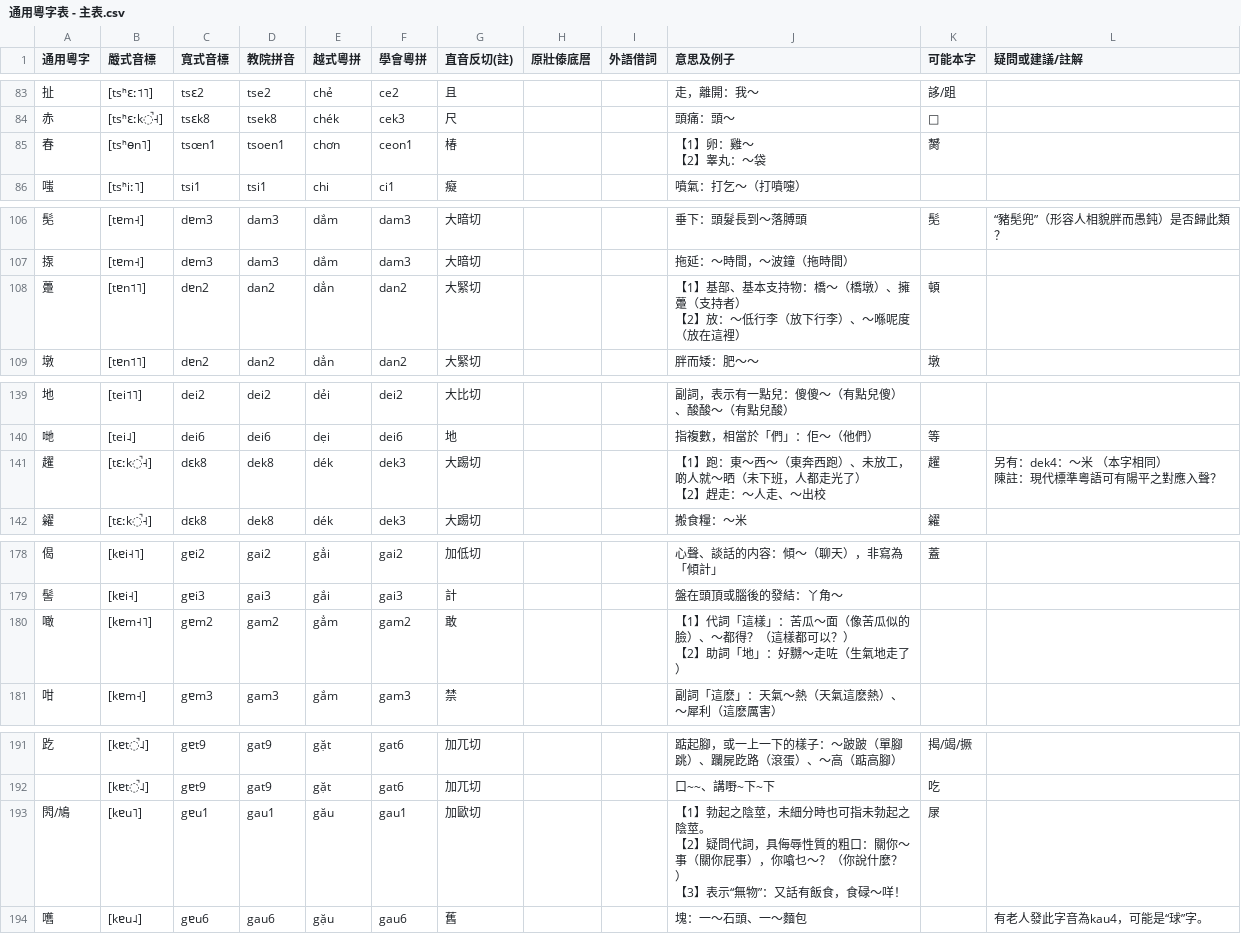
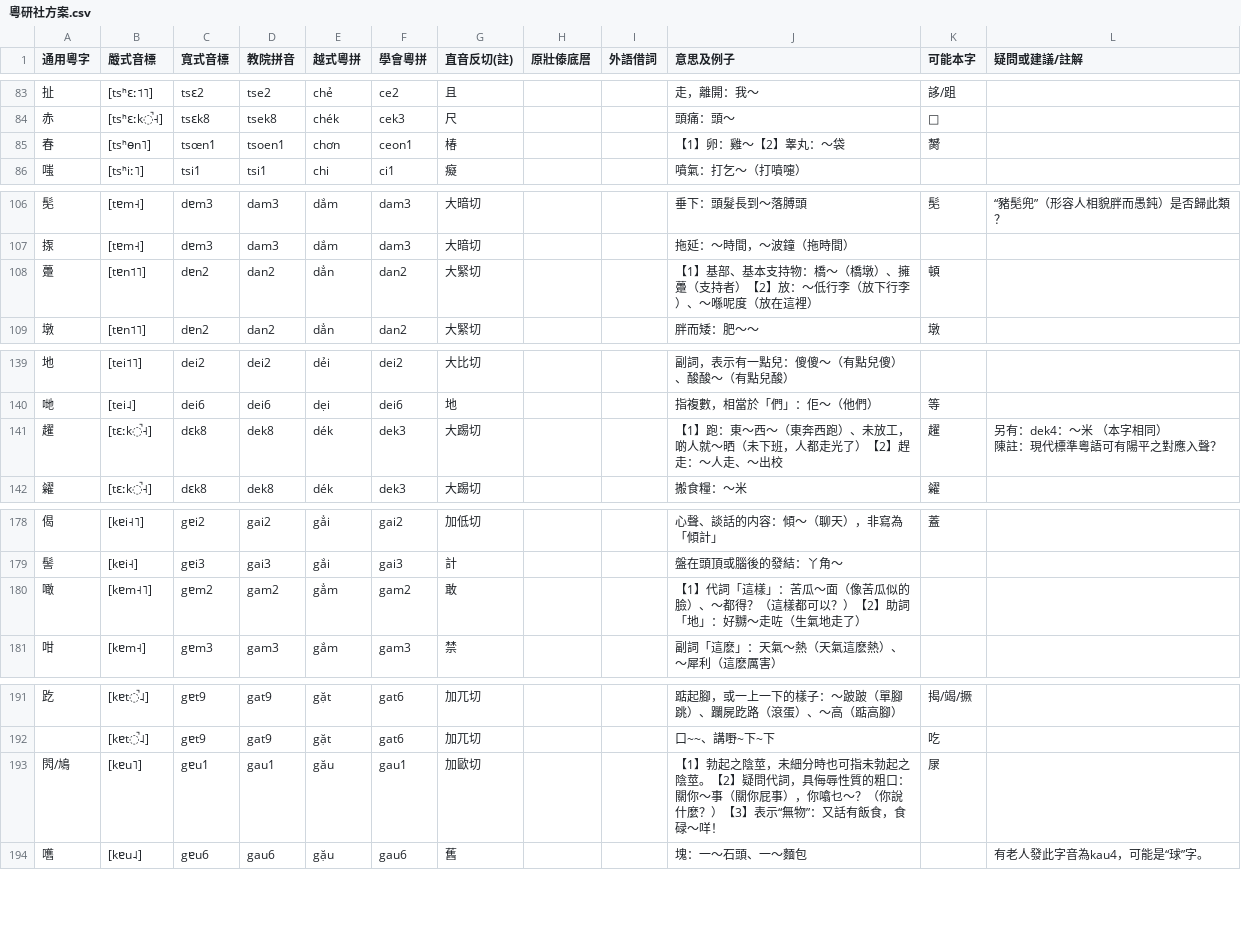
Before and after one commit to CanCLID/cantonese_orthography, a CSV file: 粵研社方案.csv (was 通用粵字表 - 主表.csv), drawn as a sheet; only a part is shown, gaps mark what is left out; the diff covers the shown part only.

```diff
--- a/通用粵字表 - 主表.csv
+++ b/粵研社方案.csv
@@ -102,4 +92,3 @@
 赤,[tsʰɛːk̚˧],tsɛk8,tsek8,chék,cek3,尺,,,頭痛：頭～,𣤩,
-春,[tsʰɵn˥],tsœn1,tsoen1,chơn,ceon1,椿,,,"【1】卵：雞～
-【2】睾丸：～袋",膥,
+春,[tsʰɵn˥],tsœn1,tsoen1,chơn,ceon1,椿,,,"【1】卵：雞～【2】睾丸：～袋",膥,
 嗤,[tsʰiː˥],tsi1,tsi1,chi,ci1,癡,,,噴氣：打乞～（打噴嚏）,,
@@ -128,4 +115,3 @@
 揼,[tɐm˧],dɐm3,dam3,dắm,dam3,大暗切,,,拖延：～時間，～波鐘（拖時間）,,
-躉,[tɐn˦˥],dɐn2,dan2,dẳn,dan2,大緊切,,,"【1】基部、基本支持物：橋～（橋墩）、擁躉（支持者）
-【2】放：～低行李（放下行李）、～喺呢度（放在這裡）",頓,
+躉,[tɐn˦˥],dɐn2,dan2,dẳn,dan2,大緊切,,,"【1】基部、基本支持物：橋～（橋墩）、擁躉（支持者）【2】放：～低行李（放下行李）、～喺呢度（放在這裡）",頓,
 墩,[tɐn˦˥],dɐn2,dan2,dẳn,dan2,大緊切,,,胖而矮：肥～～,墩,
@@ -164,5 +148,4 @@
 哋,[tei˨],dei6,dei6,dẹi,dei6,地,,,指複數，相當於「們」：佢～（他們）,等,
-趯,[tɛːk̚˧],dɛk8,dek8,dék,dek3,大踢切,,,"【1】跑：東～西～（東奔西跑）、未放工，啲人就～晒（未下班，人都走光了）
-【2】趕走：～人走、～出校",趯,"另有：dek4：～米　（本字相同）
-陳註：現代標準粵語可有陽平之對應入聲？"
+趯,[tɛːk̚˧],dɛk8,dek8,dék,dek3,大踢切,,,"【1】跑：東～西～（東奔西跑）、未放工，啲人就～晒（未下班，人都走光了）【2】趕走：～人走、～出校",趯,"另有：dek4：～米　（本字相同）
+陳註：現代標準粵語可有陽平之對應入聲？"
 糴,[tɛːk̚˧],dɛk8,dek8,dék,dek3,大踢切,,,搬食糧：～米,糴,
@@ -209,4 +188,3 @@
 髻,[kɐi˧],gɐi3,gai3,gắi,gai3,計,,,盤在頭頂或腦後的發結：丫角～,,
-噉,[kɐm˧˥],gɐm2,gam2,gẳm,gam2,敢,,,"【1】代詞「這樣」：苦瓜～面（像苦瓜似的臉）、～都得？（這樣都可以？）
-【2】助詞「地」：好嬲～走咗（生氣地走了）",,
+噉,[kɐm˧˥],gɐm2,gam2,gẳm,gam2,敢,,,"【1】代詞「這樣」：苦瓜～面（像苦瓜似的臉）、～都得？（這樣都可以？）【2】助詞「地」：好嬲～走咗（生氣地走了）",,
 咁,[kɐm˧],gɐm3,gam3,gắm,gam3,禁,,,副詞「這麽」：天氣～熱（天氣這麽熱）、～犀利（這麽厲害）,,
@@ -223,5 +201,3 @@
 ,[kɐt̚˨],gɐt9,gat9,gặt,gat6,加兀切,,,口~~、講嘢~下~下,吃,
-𨳊/鳩,[kɐu˥],gɐu1,gau1,gău,gau1,加歐切,,,"【1】勃起之陰莖，未細分時也可指未勃起之陰莖。
-【2】疑問代詞，具侮辱性質的粗口：關你～事（關你屁事），你噏乜～？（你說什麼？）
-【3】表示“無物”：又話有飯食，食碌～咩！",㞗,
+𨳊/鳩,[kɐu˥],gɐu1,gau1,gău,gau1,加歐切,,,"【1】勃起之陰莖，未細分時也可指未勃起之陰莖。【2】疑問代詞，具侮辱性質的粗口：關你～事（關你屁事），你噏乜～？（你說什麼？）【3】表示“無物”：又話有飯食，食碌～咩！",㞗,
 嚿,[kɐu˨],gɐu6,gau6,gặu,gau6,舊,,,塊：一～石頭、一～麵包,,有老人發此字音為kau4，可能是“球”字。
```
Also changed, not shown: 18 edited cells elsewhere in this file, 侯興泉方案.csv, 1 other file.
